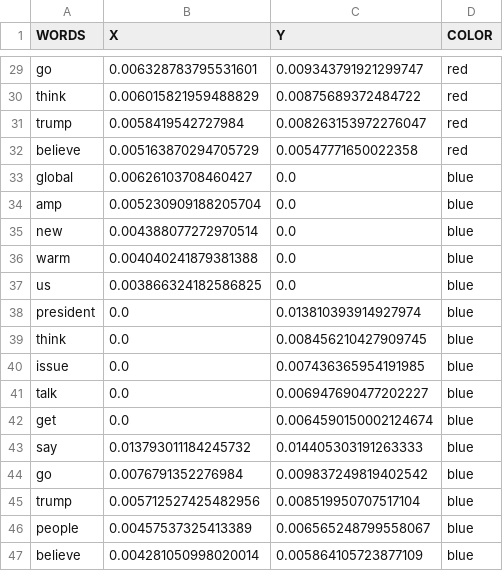
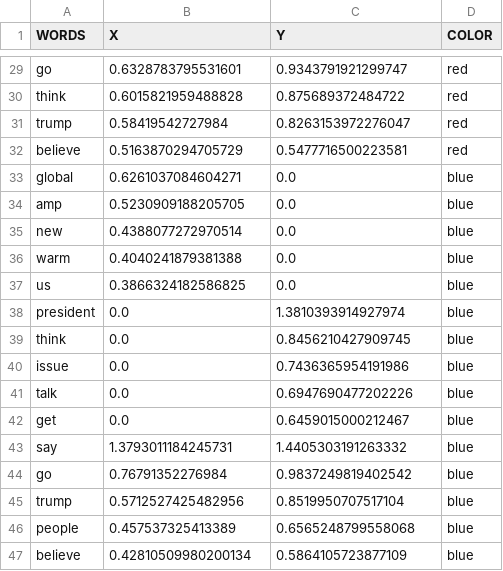
Before and after one commit to ichcanziho/SentimentAnalysisForClimateChange, a CSV file: outputs/analysis/freq/vader_results.csv, drawn as a sheet; only a part is shown, gaps mark what is left out; the diff covers the shown part only; the diff names each change by its address in the sheet, - before the commit and + after, or states it on an @@ line.

```diff
--- a/outputs/analysis/freq/vader_results.csv
+++ b/outputs/analysis/freq/vader_results.csv
-B29 (X): 0.006328783795531601
+B29 (X): 0.6328783795531601
-C29 (Y): 0.009343791921299747
+C29 (Y): 0.9343791921299747
-B30 (X): 0.006015821959488829
+B30 (X): 0.6015821959488828
-C30 (Y): 0.00875689372484722
+C30 (Y): 0.875689372484722
-B31 (X): 0.0058419542727984
+B31 (X): 0.58419542727984
-C31 (Y): 0.008263153972276047
+C31 (Y): 0.8263153972276047
-B32 (X): 0.005163870294705729
+B32 (X): 0.5163870294705729
-C32 (Y): 0.00547771650022358
+C32 (Y): 0.5477716500223581
-B33 (X): 0.00626103708460427
+B33 (X): 0.6261037084604271
-B34 (X): 0.005230909188205704
+B34 (X): 0.5230909188205705
-B35 (X): 0.004388077272970514
+B35 (X): 0.4388077272970514
-B36 (X): 0.004040241879381388
+B36 (X): 0.4040241879381388
-B37 (X): 0.003866324182586825
+B37 (X): 0.3866324182586825
-C38 (Y): 0.013810393914927974
+C38 (Y): 1.3810393914927974
-C39 (Y): 0.008456210427909745
+C39 (Y): 0.8456210427909745
-C40 (Y): 0.007436365954191985
+C40 (Y): 0.7436365954191986
-C41 (Y): 0.006947690477202227
+C41 (Y): 0.6947690477202226
-C42 (Y): 0.0064590150002124674
+C42 (Y): 0.6459015000212467
-B43 (X): 0.013793011184245732
+B43 (X): 1.3793011184245731
-C43 (Y): 0.014405303191263333
+C43 (Y): 1.4405303191263332
-B44 (X): 0.0076791352276984
+B44 (X): 0.76791352276984
-C44 (Y): 0.009837249819402542
+C44 (Y): 0.9837249819402542
-B45 (X): 0.005712527425482956
+B45 (X): 0.5712527425482956
-C45 (Y): 0.008519950707517104
+C45 (Y): 0.8519950707517104
-B46 (X): 0.00457537325413389
+B46 (X): 0.457537325413389
-C46 (Y): 0.006565248799558067
+C46 (Y): 0.6565248799558068
-B47 (X): 0.004281050998020014
+B47 (X): 0.42810509980200134
-C47 (Y): 0.005864105723877109
+C47 (Y): 0.5864105723877109
```
Also changed, not shown: 32 edited cells elsewhere in this file, outputs/analysis/freq/blob_results.csv, 4 other files.
